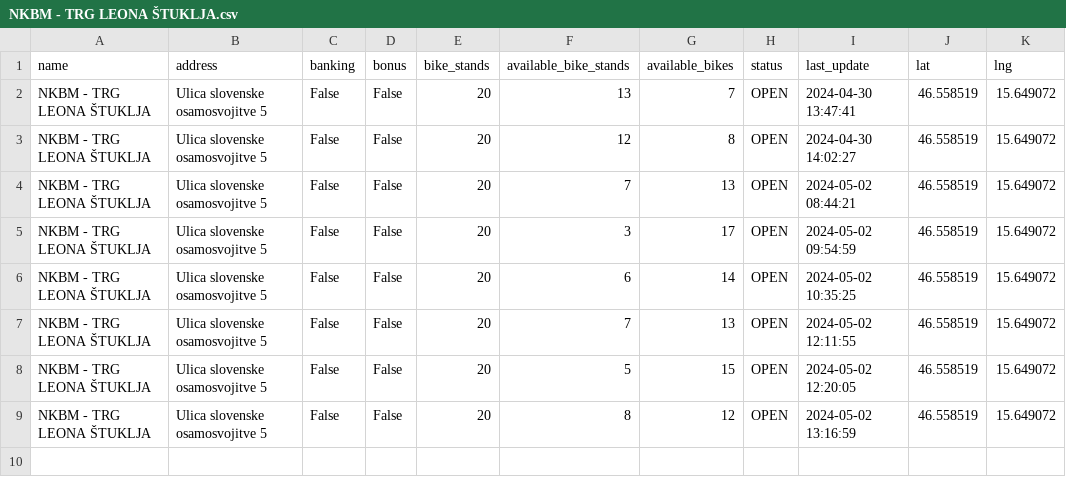
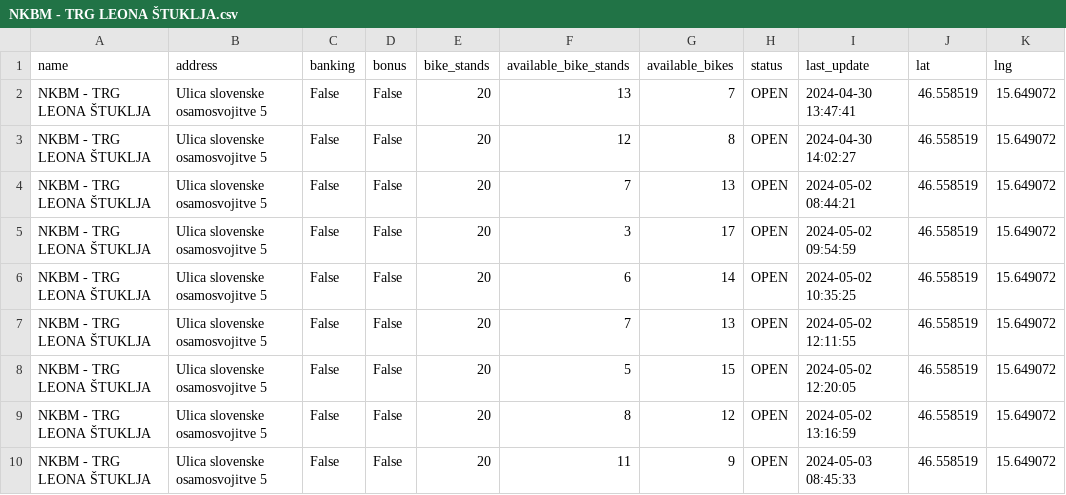
Before and after one commit to sustertine/mbajk-api, a CSV file: data/raw/mbajk/NKBM - TRG LEONA ŠTUKLJA.csv, drawn as a sheet; the diff names each change by its address in the sheet, - before the commit and + after, or states it on an @@ line.

```diff
--- a/data/raw/mbajk/NKBM - TRG LEONA ŠTUKLJA.csv
+++ b/data/raw/mbajk/NKBM - TRG LEONA ŠTUKLJA.csv
+row 10: NKBM - TRG LEONA ŠTUKLJA | Ulica slovenske osamosvojitve 5 | False | False | 20 | 11 | 9 | OPEN | 2024-05-03 08:45:33 | 46.558519 | 15.649072
```
Also changed, not shown: data/raw/mbajk/GORKEGA UL. - OŠ FRANCETA PREŠERNA.csv, data/raw/mbajk/GOSPOSVETSKA C. - III. GIMNAZIJA.csv, 20 other files.
